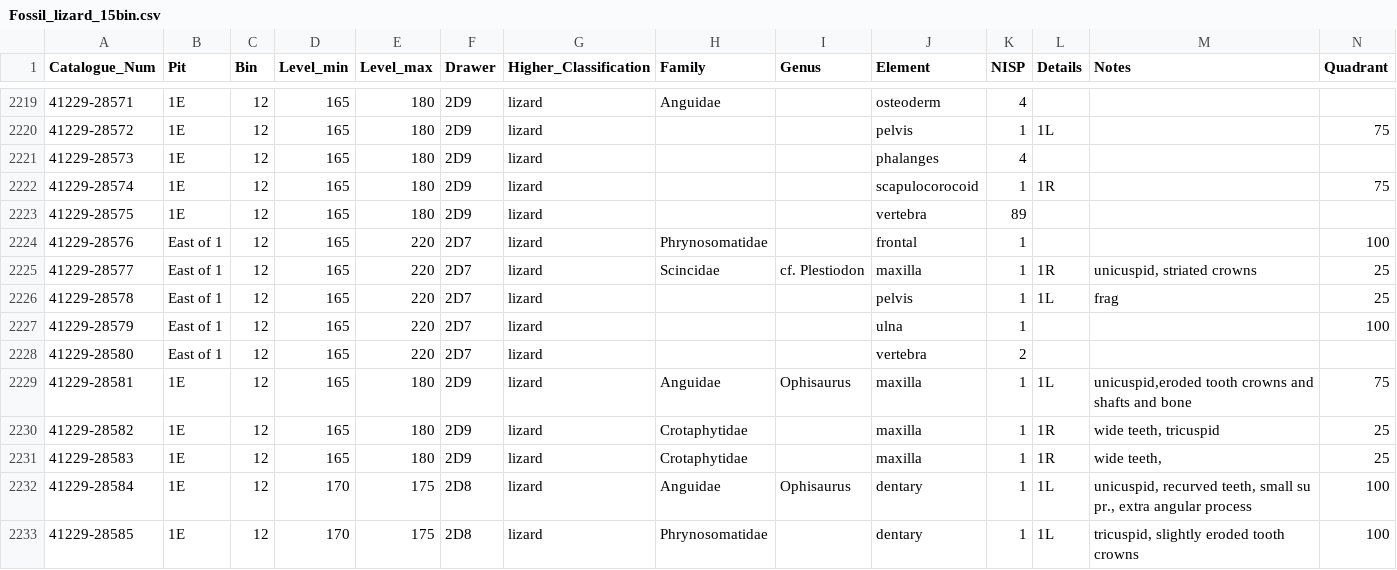
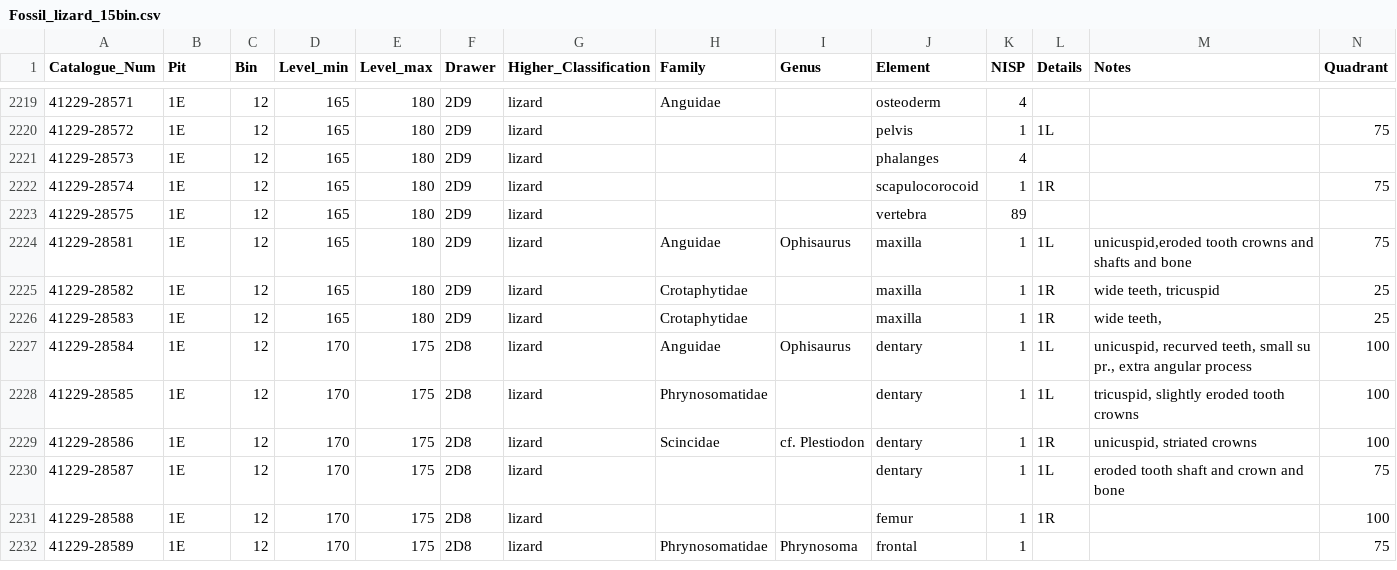
Before and after one commit to TIMAVID/Halls-Cave-Lizards, a CSV file: Fossil_lizard_15bin.csv, drawn as a sheet; only a part is shown, gaps mark what is left out; the shorter side is filled out with more unchanged rows; rows hold the shown columns only; the diff names each change by its address in the sheet, - before the commit and + after, or states it on an @@ line.

```diff
--- a/Fossil_lizard_15bin.csv
+++ b/Fossil_lizard_15bin.csv
-row 2224: 41229-28576 | East of 1 | 12 | 165 | 220 | 2D7 | lizard | Phrynosomatidae |  | frontal | 1 |  |  | 100
-row 2225: 41229-28577 | East of 1 | 12 | 165 | 220 | 2D7 | lizard | Scincidae | cf. Plestiodon | maxilla | 1 | 1R | unicuspid, striated crowns | 25
-row 2226: 41229-28578 | East of 1 | 12 | 165 | 220 | 2D7 | lizard |  |  | pelvis | 1 | 1L | frag | 25
-row 2227: 41229-28579 | East of 1 | 12 | 165 | 220 | 2D7 | lizard |  |  | ulna | 1 |  |  | 100
-row 2228: 41229-28580 | East of 1 | 12 | 165 | 220 | 2D7 | lizard |  |  | vertebra | 2
```
Also changed, not shown: 2 other files.
